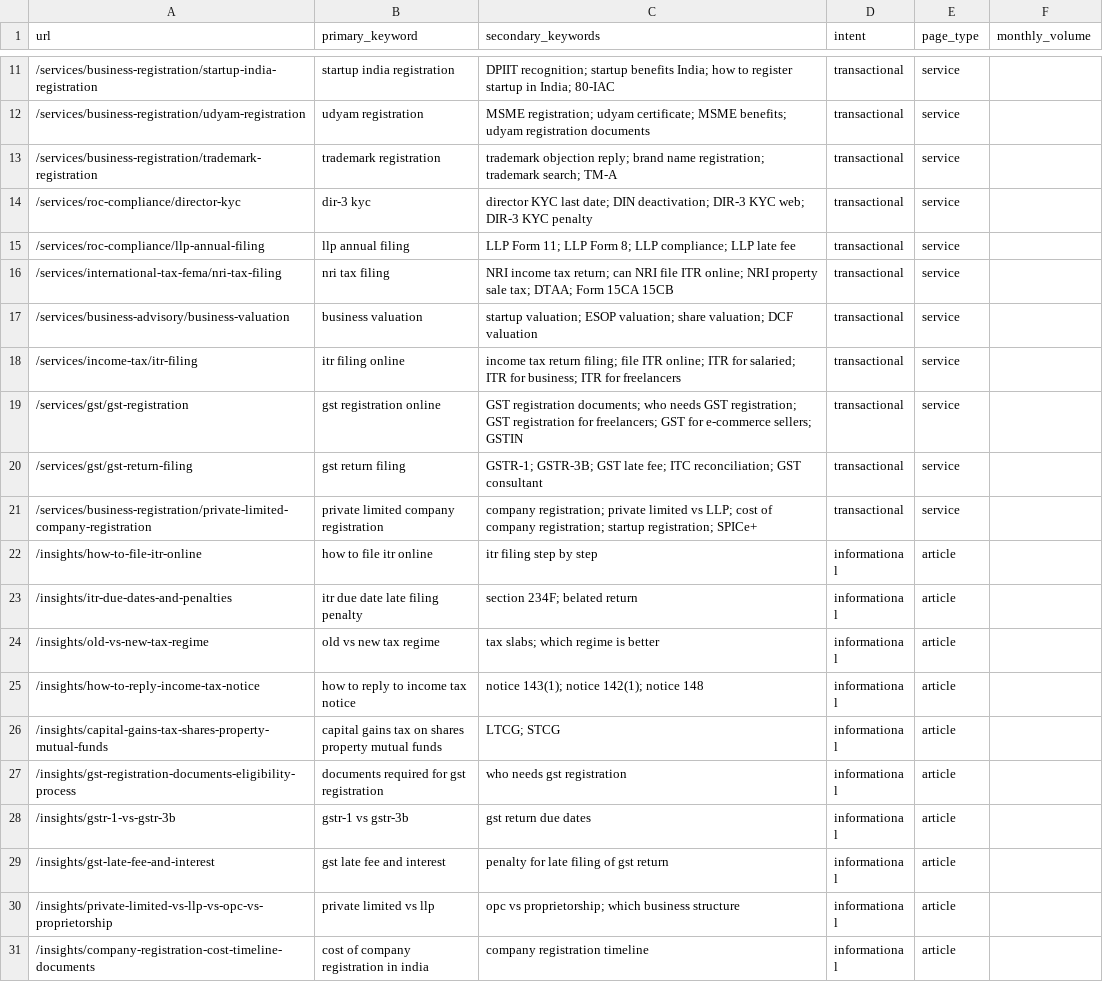
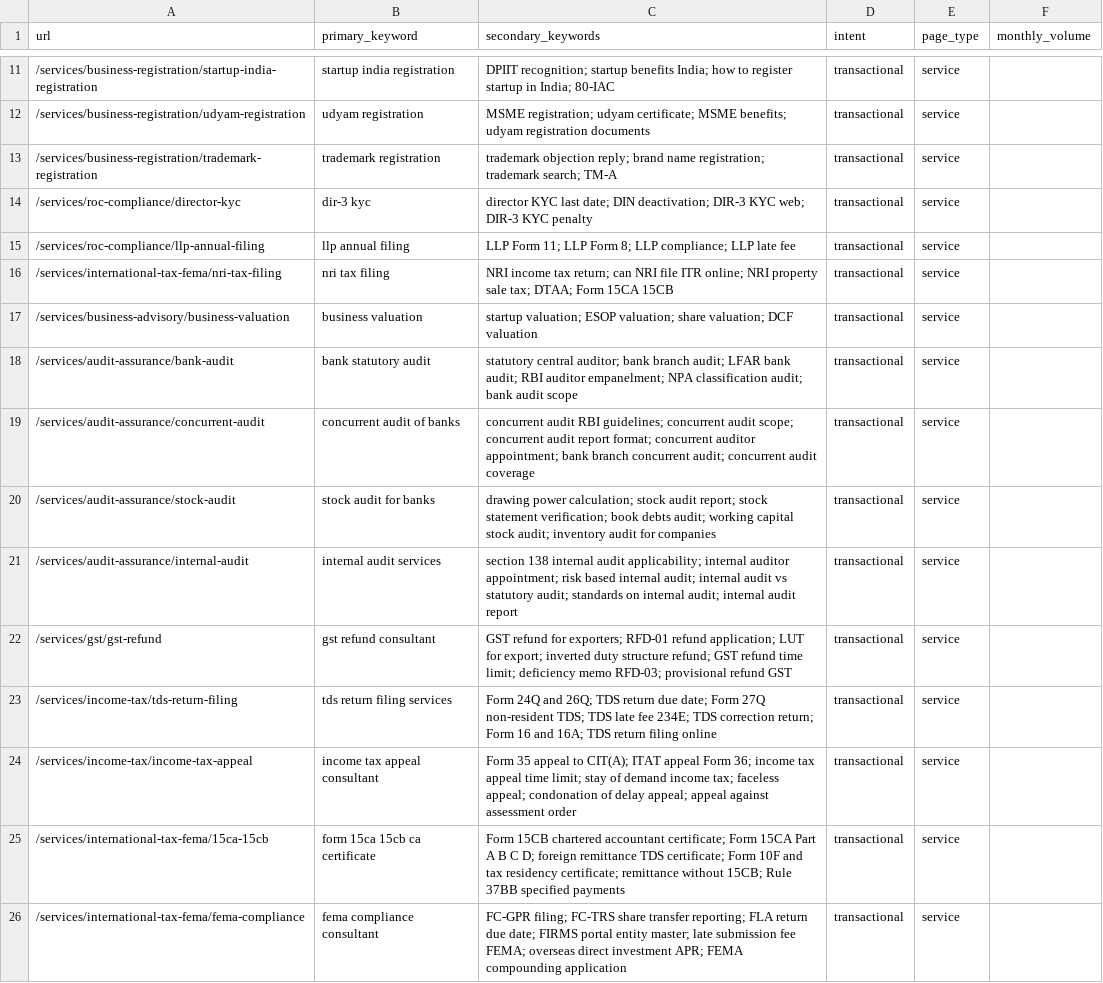
Before and after one commit to Sachin-Dashzer/phmg, a CSV file: docs/keyword-map.csv, drawn as a sheet; only a part is shown, gaps mark what is left out; the shorter side is filled out with more unchanged rows; the diff covers the shown part only.

```diff
--- a/docs/keyword-map.csv
+++ b/docs/keyword-map.csv
@@ -17 +17,10 @@ url,primary_keyword,secondary_keywords,intent,page_type,monthly_volume
 "/services/business-advisory/business-valuation","business valuation","startup valuation; ESOP valuation; share valuation; DCF valuation","transactional","service",""
+"/services/audit-assurance/bank-audit","bank statutory audit","statutory central auditor; bank branch audit; LFAR bank audit; RBI auditor empanelment; NPA classification audit; bank audit scope","transactional","service",""
+"/services/audit-assurance/concurrent-audit","concurrent audit of banks","concurrent audit RBI guidelines; concurrent audit scope; concurrent audit report format; concurrent auditor appointment; bank branch concurrent audit; concurrent audit coverage","transactional","service",""
+"/services/audit-assurance/stock-audit","stock audit for banks","drawing power calculation; stock audit report; stock statement verification; book debts audit; working capital stock audit; inventory audit for companies","transactional","service",""
+"/services/audit-assurance/internal-audit","internal audit services","section 138 internal audit applicability; internal auditor appointment; risk based internal audit; internal audit vs statutory audit; standards on internal audit; internal audit report","transactional","service",""
+"/services/gst/gst-refund","gst refund consultant","GST refund for exporters; RFD-01 refund application; LUT for export; inverted duty structure refund; GST refund time limit; deficiency memo RFD-03; provisional refund GST","transactional","service",""
+"/services/income-tax/tds-return-filing","tds return filing services","Form 24Q and 26Q; TDS return due date; Form 27Q non-resident TDS; TDS late fee 234E; TDS correction return; Form 16 and 16A; TDS return filing online","transactional","service",""
+"/services/income-tax/income-tax-appeal","income tax appeal consultant","Form 35 appeal to CIT(A); ITAT appeal Form 36; income tax appeal time limit; stay of demand income tax; faceless appeal; condonation of delay appeal; appeal against assessment order","transactional","service",""
+"/services/international-tax-fema/15ca-15cb","form 15ca 15cb ca certificate","Form 15CB chartered accountant certificate; Form 15CA Part A B C D; foreign remittance TDS certificate; Form 10F and tax residency certificate; remittance without 15CB; Rule 37BB specified payments","transactional","service",""
+"/services/international-tax-fema/fema-compliance","fema compliance consultant","FC-GPR filing; FC-TRS share transfer reporting; FLA return due date; FIRMS portal entity master; late submission fee FEMA; overseas direct investment APR; FEMA compounding application","transactional","service",""
```
Also changed, not shown: 8 added rows elsewhere in this file, 14 other files.
